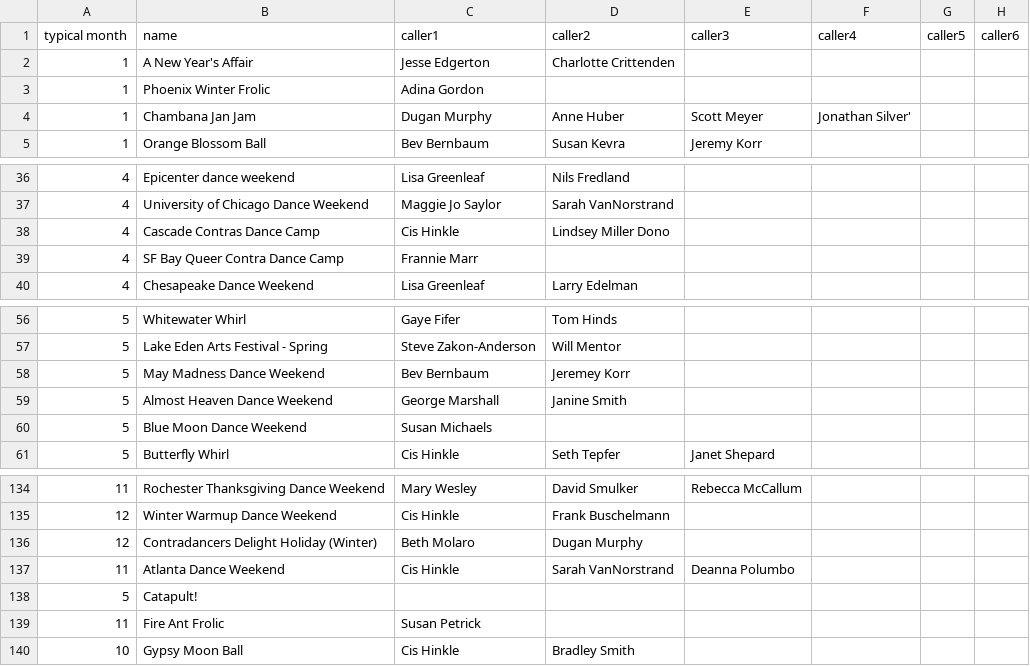
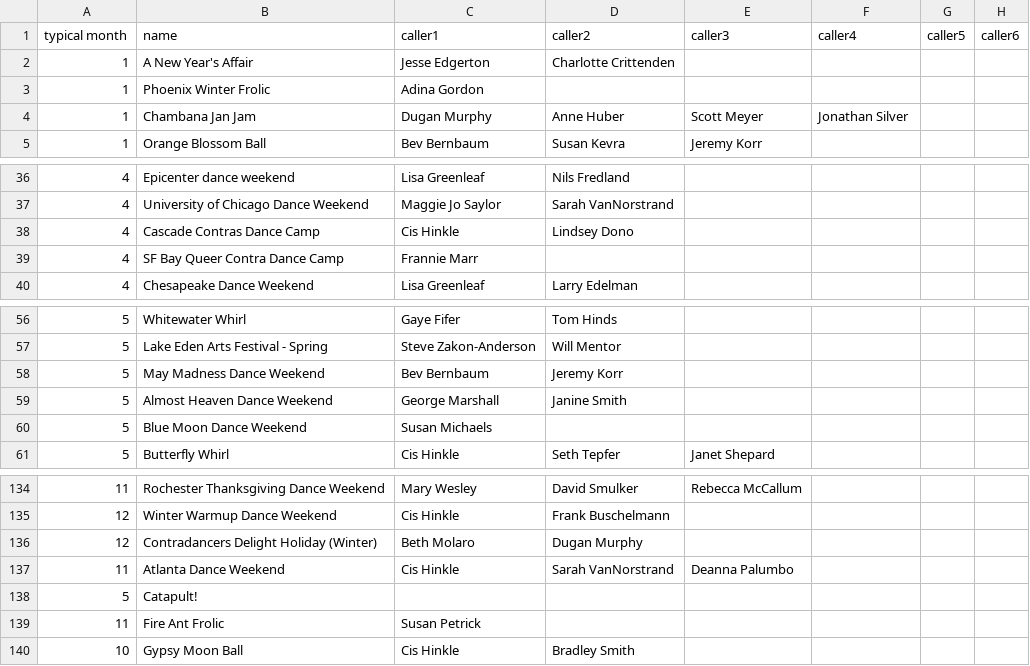
Before and after one commit to jeffkaufman/trycontra, a TSV file: events-raw-2016.tsv, drawn as a sheet; only a part is shown, gaps mark what is left out; the diff names each change by its address in the sheet, - before the commit and + after, or states it on an @@ line.

```diff
--- a/events-raw-2016.tsv
+++ b/events-raw-2016.tsv
-F4 (caller4): Jonathan Silver'
+F4 (caller4): Jonathan Silver
-D38 (caller2): Lindsey Miller Dono
+D38 (caller2): Lindsey Dono
-D58 (caller2): Jeremey Korr
+D58 (caller2): Jeremy Korr
-E137 (caller3): Deanna Polumbo
+E137 (caller3): Deanna Palumbo
```
Also changed, not shown: events-raw-2017.tsv, events-raw-2018.tsv, 3 other files.
